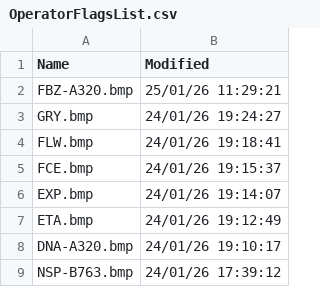
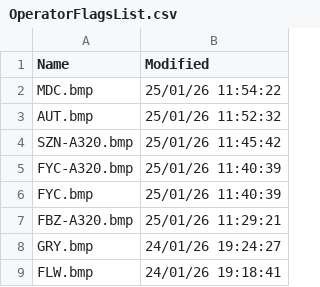
Before and after one commit to rikgale/VRSOperatorFlags, a CSV file: OperatorFlagsList.csv, drawn as a sheet; only a part is shown; the shorter side is filled out with more unchanged rows; the diff names each change by its address in the sheet, - before the commit and + after, or states it on an @@ line.

```diff
--- a/OperatorFlagsList.csv
+++ b/OperatorFlagsList.csv
+row 2: MDC.bmp | 25/01/26 11:54:22
+row 3: AUT.bmp | 25/01/26 11:52:32
+row 4: SZN-A320.bmp | 25/01/26 11:45:42
+row 5: FYC-A320.bmp | 25/01/26 11:40:39
+row 6: FYC.bmp | 25/01/26 11:40:39
```
Also changed, not shown: 1 other file.
